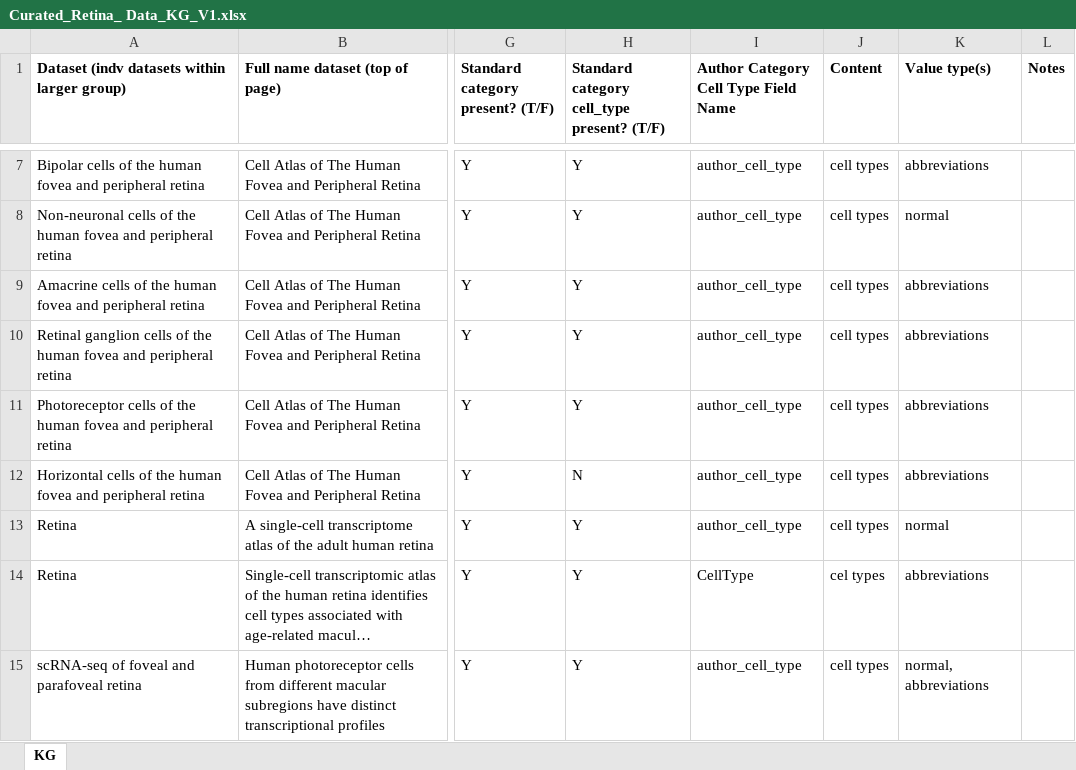
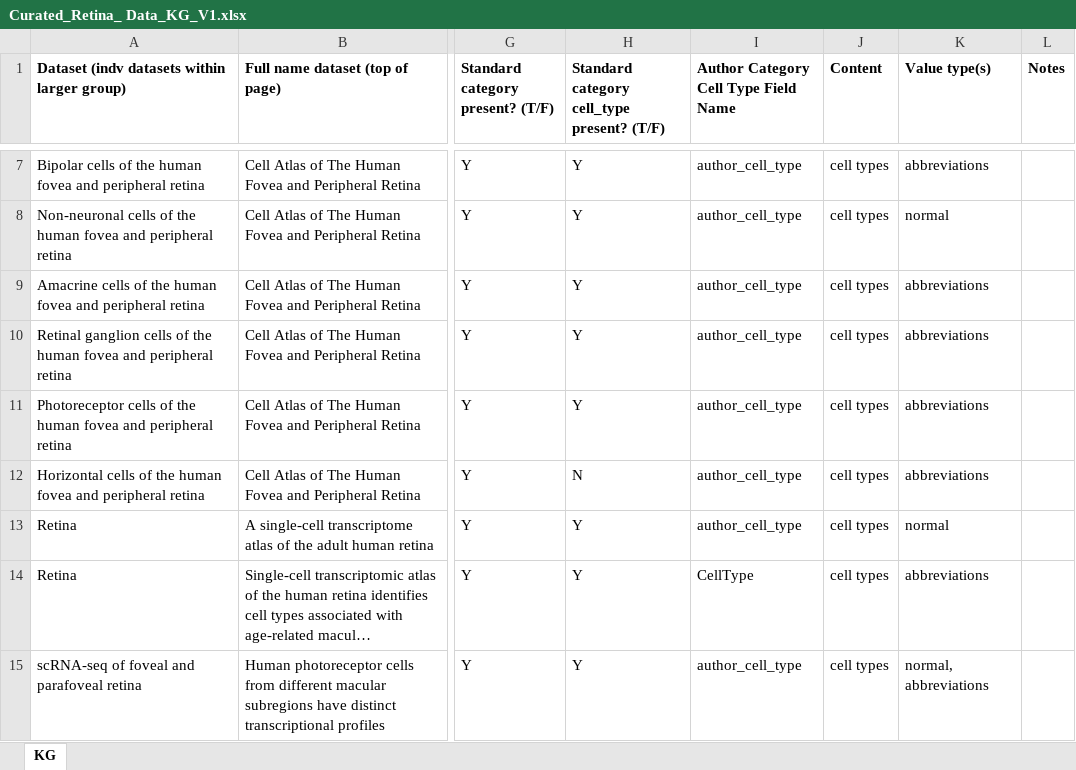
Before and after one commit to Cellular-Semantics/CL_KG, an Excel workbook: anndata2rdf/src/curated_data/Curated_Retina_ Data_KG_V1.xlsx, sheet KG, drawn as a sheet; only a part is shown, gaps mark what is left out; long unchanged cells end in …; values as stored, in another font and other column widths than the file's, no borders; charts and pictures not drawn; the diff names each change by its address in the sheet, - before the commit and + after, or states it on an @@ line.

```diff
--- a/anndata2rdf/src/curated_data/Curated_Retina_ Data_KG_V1.xlsx (sheet KG)
+++ b/anndata2rdf/src/curated_data/Curated_Retina_ Data_KG_V1.xlsx (sheet KG)
-J14 (Content): cel types
+J14 (Content): cell types
```
Also changed, not shown: charts or pictures, 4 other files.
